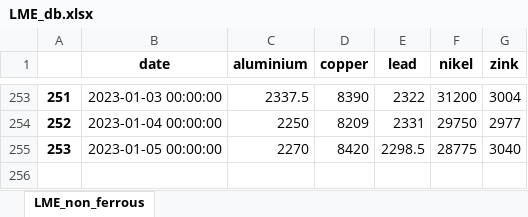
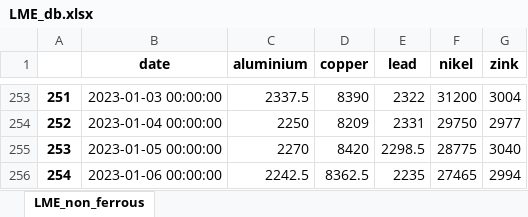
Before and after one commit to hotdonkey/data_science_learning, an Excel workbook: code/LME/parser_beta/data/LME_db.xlsx, sheet LME_non_ferrous, drawn as a sheet; only a part is shown, gaps mark what is left out; values as stored, in another font and other column widths than the file's, no borders; the diff names each change by its address in the sheet, - before the commit and + after, or states it on an @@ line.

```diff
--- a/code/LME/parser_beta/data/LME_db.xlsx (sheet LME_non_ferrous)
+++ b/code/LME/parser_beta/data/LME_db.xlsx (sheet LME_non_ferrous)
+row 256: 254 | 2023-01-06 00:00:00 | 2242.5 | 8362.5 | 2235 | 27465 | 2994
```
Also changed, not shown: code/LME/parser_beta/data/cb_curr.xlsx, code/LME/parser_beta/data/cb_metall.xlsx, 11 other files.
